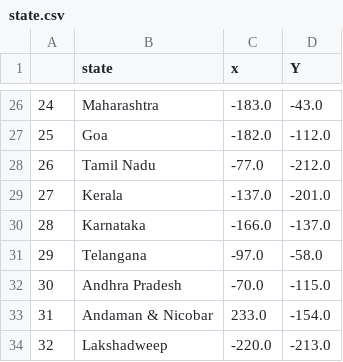
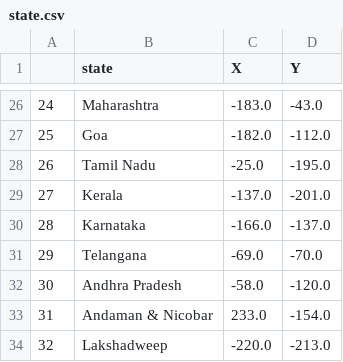
Before and after one commit to mohitrathor98/Indian-State-Game, a CSV file: state.csv, drawn as a sheet; only a part is shown, gaps mark what is left out; the diff covers the shown part only.

```diff
--- a/state.csv
+++ b/state.csv
@@ -1 +1 @@
-,state,x,Y
+,state,X,Y
@@ -27,7 +27,7 @@
 25,Goa,-182.0,-112.0
-26,Tamil Nadu,-77.0,-212.0
+26,Tamil Nadu,-25.0,-195.0
 27,Kerala,-137.0,-201.0
 28,Karnataka,-166.0,-137.0
-29,Telangana,-97.0,-58.0
-30,Andhra Pradesh,-70.0,-115.0
+29,Telangana,-69.0,-70.0
+30,Andhra Pradesh,-58.0,-120.0
 31,Andaman & Nicobar,233.0,-154.0
```
Also changed, not shown: 32 edited cells elsewhere in this file, 1 other file.
